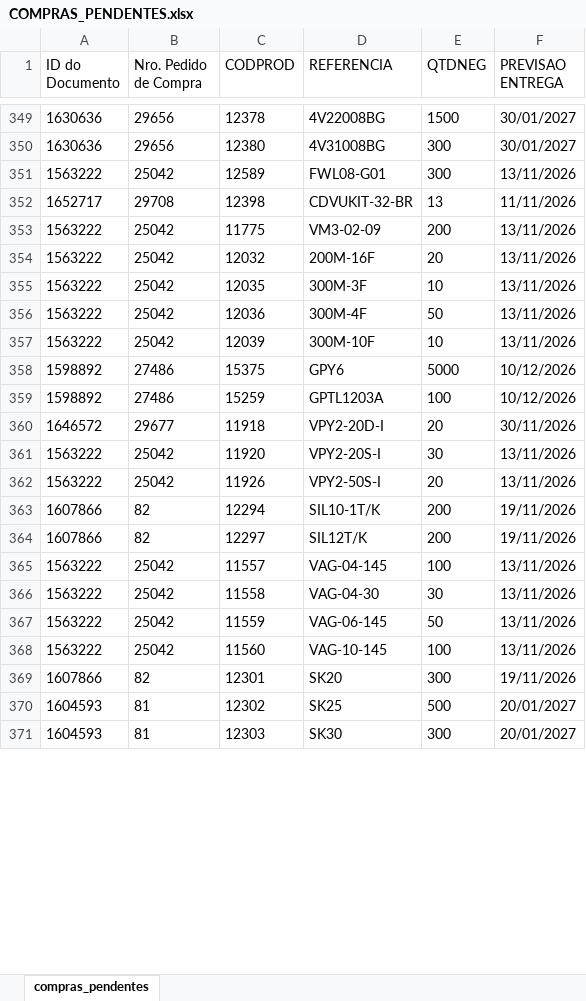
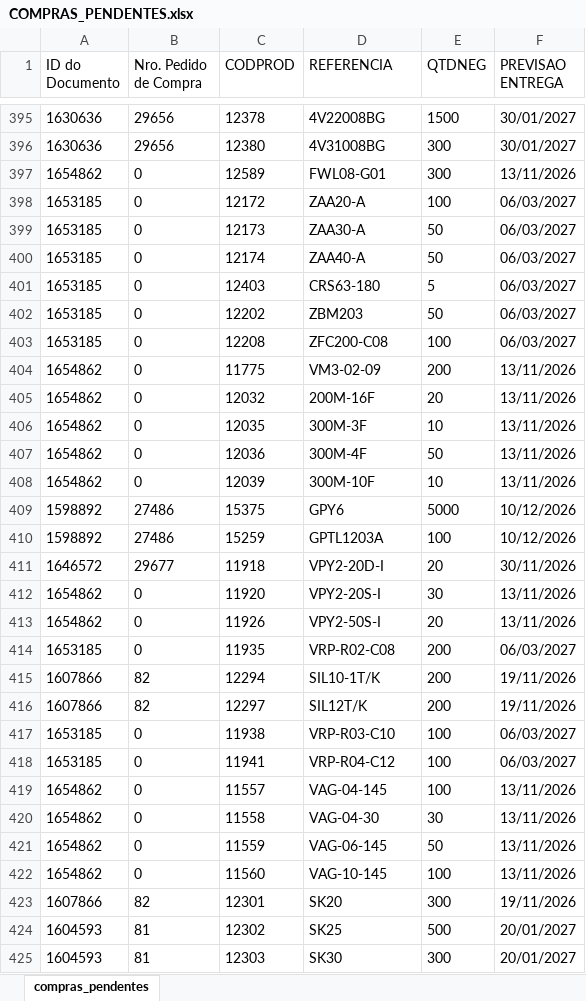
Before and after one commit to ghpcimp-wq/itens-pendentes, an Excel workbook: data/COMPRAS_PENDENTES.xlsx, sheet compras_pendentes, drawn as a sheet; only a part is shown, gaps mark what is left out; values as stored, in another font and other column widths than the file's, no borders; charts and pictures not drawn; removed rows and columns are numbered as before the commit, all else as after; the diff covers the shown part only; the diff names each change by its address in the sheet, - before the commit and + after, or states it on an @@ line.

Commit message:
Atualiza compras pendentes 09/11/2026 22:01

```diff
--- a/data/COMPRAS_PENDENTES.xlsx (sheet compras_pendentes)
+++ b/data/COMPRAS_PENDENTES.xlsx (sheet compras_pendentes)
-A397 (ID do Documento): 1563222
+A397 (ID do Documento): 1654862
-B397 (Nro. Pedido de Compra): 25042
+B397 (Nro. Pedido de Compra): 0
-row 352: 1652717 | 29708 | 12398 | CDVUKIT-32-BR | 13 | 11/11/2026
+row 398: 1653185 | 0 | 12172 | ZAA20-A | 100 | 06/03/2027
+row 399: 1653185 | 0 | 12173 | ZAA30-A | 50 | 06/03/2027
+row 400: 1653185 | 0 | 12174 | ZAA40-A | 50 | 06/03/2027
+row 401: 1653185 | 0 | 12403 | CRS63-180 | 5 | 06/03/2027
+row 402: 1653185 | 0 | 12202 | ZBM203 | 50 | 06/03/2027
+row 403: 1653185 | 0 | 12208 | ZFC200-C08 | 100 | 06/03/2027
-A404:A408 (ID do Documento): 1563222
+A404:A408 (ID do Documento): 1654862
-B404:B408 (Nro. Pedido de Compra): 25042
+B404:B408 (Nro. Pedido de Compra): 0
-A412:A413 (ID do Documento): 1563222
+A412:A413 (ID do Documento): 1654862
-B412:B413 (Nro. Pedido de Compra): 25042
+B412:B413 (Nro. Pedido de Compra): 0
+row 414: 1653185 | 0 | 11935 | VRP-R02-C08 | 200 | 06/03/2027
+row 417: 1653185 | 0 | 11938 | VRP-R03-C10 | 100 | 06/03/2027
+row 418: 1653185 | 0 | 11941 | VRP-R04-C12 | 100 | 06/03/2027
-A419:A422 (ID do Documento): 1563222
+A419:A422 (ID do Documento): 1654862
-B419:B422 (Nro. Pedido de Compra): 25042
+B419:B422 (Nro. Pedido de Compra): 0
```
Also changed, not shown: 93 added rows, 4 removed rows, 1 moved row and 204 edited cells elsewhere in this sheet.
